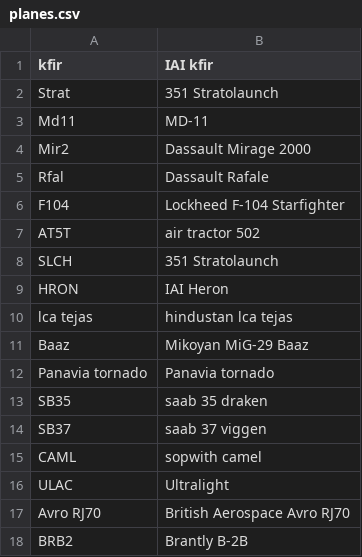
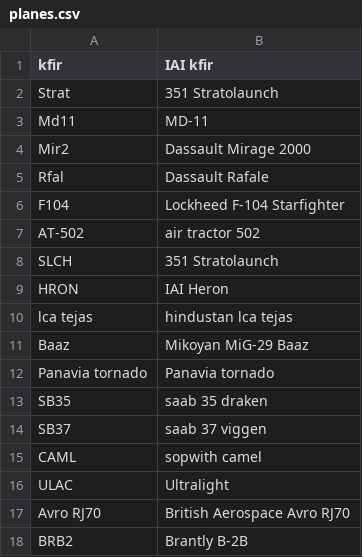
Before and after one commit to Jona-saltz/my-plane-tracker, a CSV file: planes.csv, drawn as a sheet.

Commit message:
Update planes.csv

```diff
--- a/planes.csv
+++ b/planes.csv
@@ -6,3 +6,3 @@ Rfal,Dassault Rafale
 F104,Lockheed F-104 Starfighter
-AT5T,air tractor 502
+AT-502,air tractor 502
 SLCH,351 Stratolaunch
```
